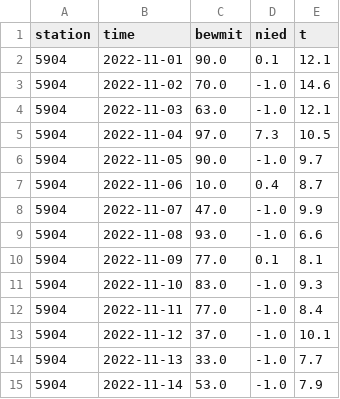
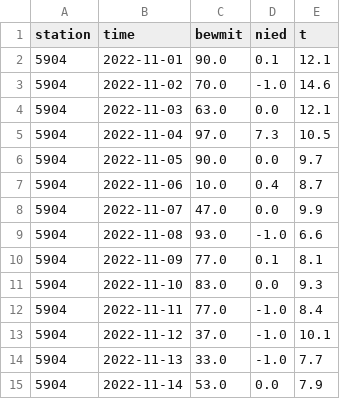
Before and after one commit to dschrempf/webapp, a CSV file: data/test-data.csv, drawn as a sheet.

Commit message:
fix test (upstream change?)

```diff
--- a/data/test-data.csv
+++ b/data/test-data.csv
@@ -3,10 +3,10 @@ station,time,bewmit,nied,t
 5904,2022-11-02,70.0,-1.0,14.6
-5904,2022-11-03,63.0,-1.0,12.1
+5904,2022-11-03,63.0,0.0,12.1
 5904,2022-11-04,97.0,7.3,10.5
-5904,2022-11-05,90.0,-1.0,9.7
+5904,2022-11-05,90.0,0.0,9.7
 5904,2022-11-06,10.0,0.4,8.7
-5904,2022-11-07,47.0,-1.0,9.9
+5904,2022-11-07,47.0,0.0,9.9
 5904,2022-11-08,93.0,-1.0,6.6
 5904,2022-11-09,77.0,0.1,8.1
-5904,2022-11-10,83.0,-1.0,9.3
+5904,2022-11-10,83.0,0.0,9.3
 5904,2022-11-11,77.0,-1.0,8.4
@@ -14,2 +14,2 @@ station,time,bewmit,nied,t
 5904,2022-11-13,33.0,-1.0,7.7
-5904,2022-11-14,53.0,-1.0,7.9
+5904,2022-11-14,53.0,0.0,7.9
```
